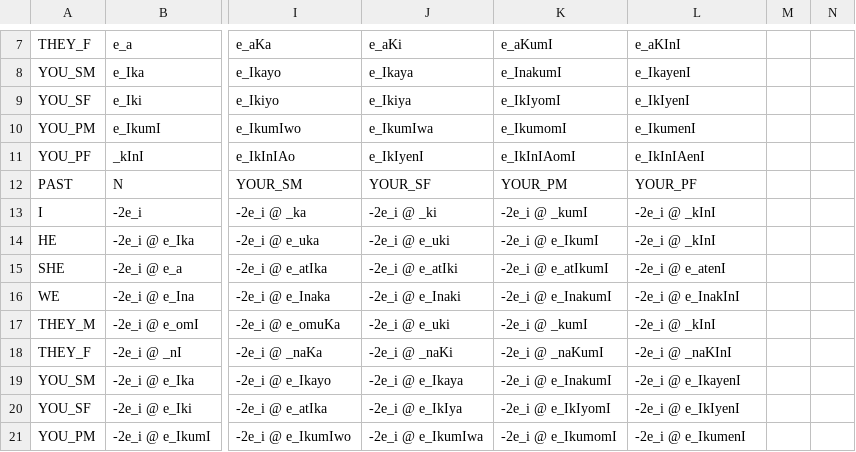
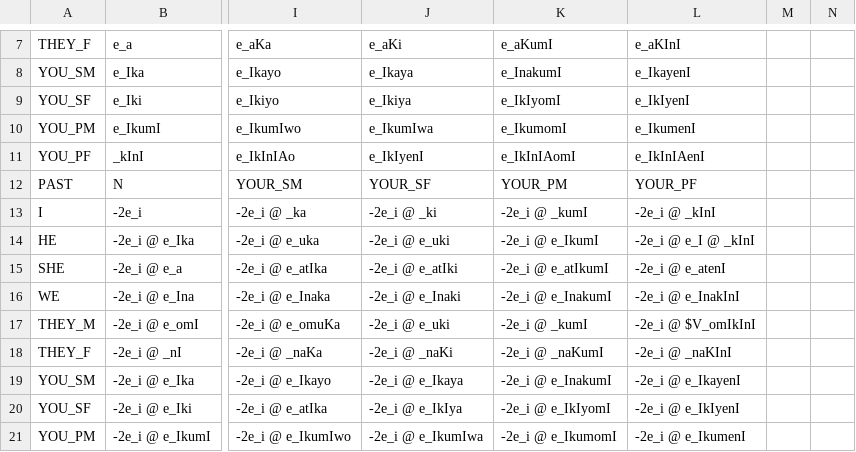
Before and after one commit to biniamgebremichael/timorph, a CSV file: src/gparser/FST2.csv, drawn as a sheet; only a part is shown, gaps mark what is left out; the diff names each change by its address in the sheet, - before the commit and + after, or states it on an @@ line.

```diff
--- a/src/gparser/FST2.csv
+++ b/src/gparser/FST2.csv
-L14: -2e_i @ _kInI
+L14: -2e_i @ e_I @ _kInI
-L17: -2e_i @ _kInI
+L17: -2e_i @ $V_omIkInI
```
Also changed, not shown: 3 other files.
